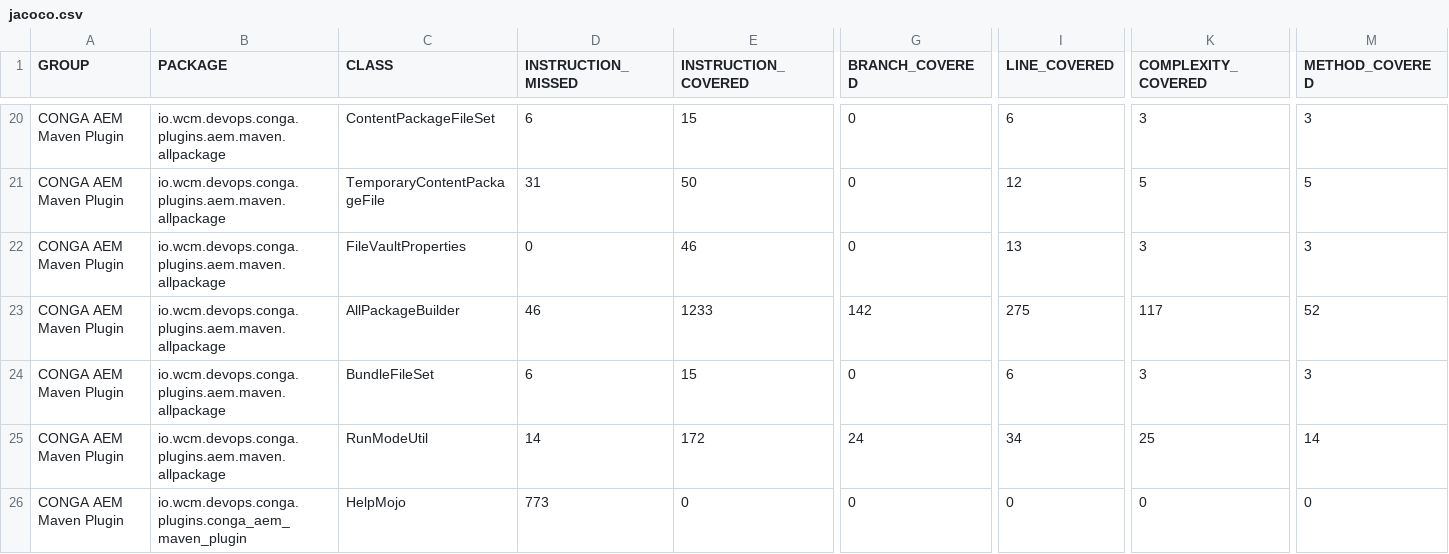
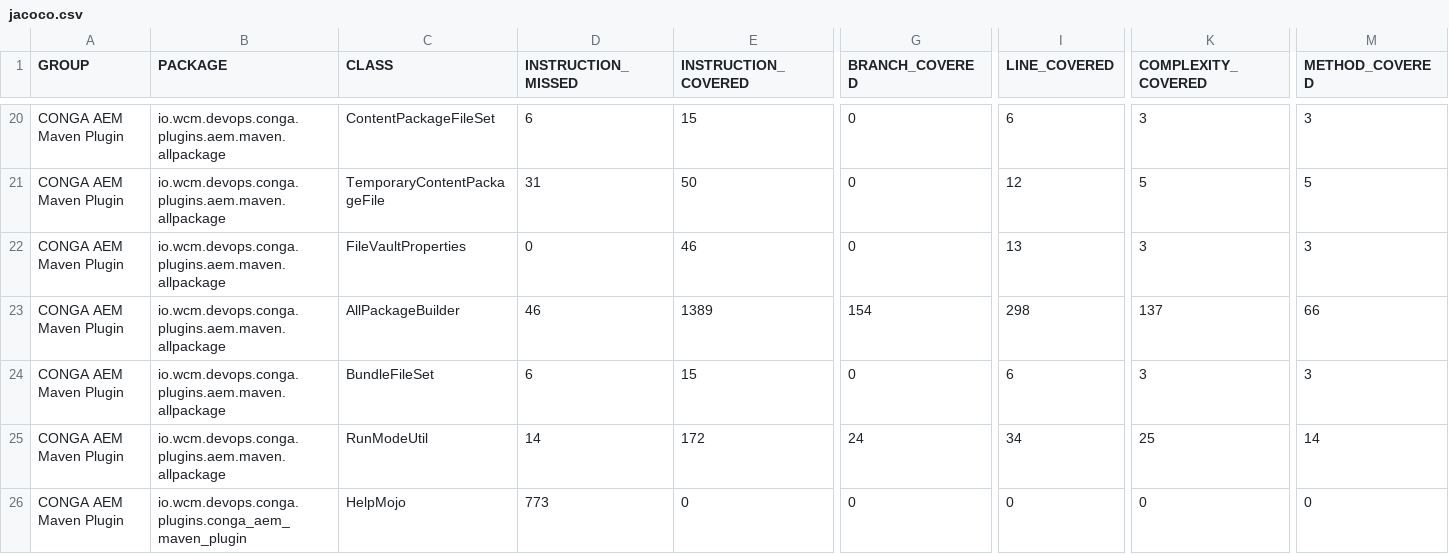
Before and after one commit to wcm-io-devops/wcm-io-devops.github.io, a CSV file: conga/plugins/aem/tooling/conga-aem-maven-plugin/jacoco/jacoco.csv, drawn as a sheet; only a part is shown, gaps mark what is left out; the diff names each change by its address in the sheet, - before the commit and + after, or states it on an @@ line.

Commit message:
Maven site: wcm-io-devops/conga-aem-plugin

```diff
--- a/conga/plugins/aem/tooling/conga-aem-maven-plugin/jacoco/jacoco.csv
+++ b/conga/plugins/aem/tooling/conga-aem-maven-plugin/jacoco/jacoco.csv
-E23 (INSTRUCTION_COVERED): 1233
+E23 (INSTRUCTION_COVERED): 1389
-G23 (BRANCH_COVERED): 142
+G23 (BRANCH_COVERED): 154
-I23 (LINE_COVERED): 275
+I23 (LINE_COVERED): 298
-K23 (COMPLEXITY_COVERED): 117
+K23 (COMPLEXITY_COVERED): 137
-M23 (METHOD_COVERED): 52
+M23 (METHOD_COVERED): 66
```
Also changed, not shown: 56 other files.
